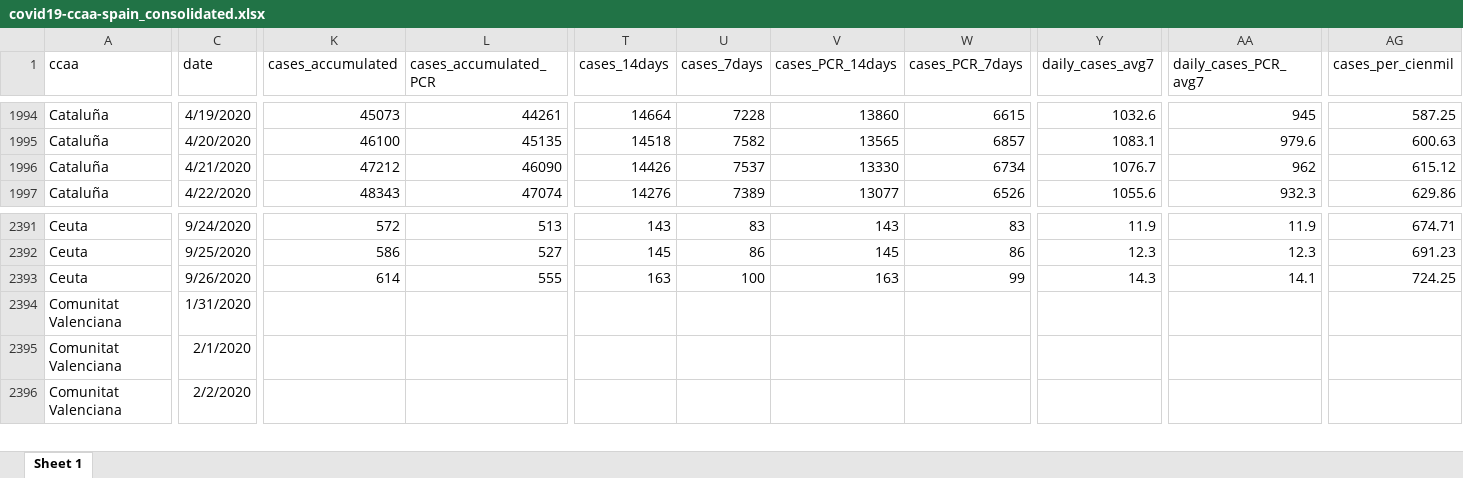
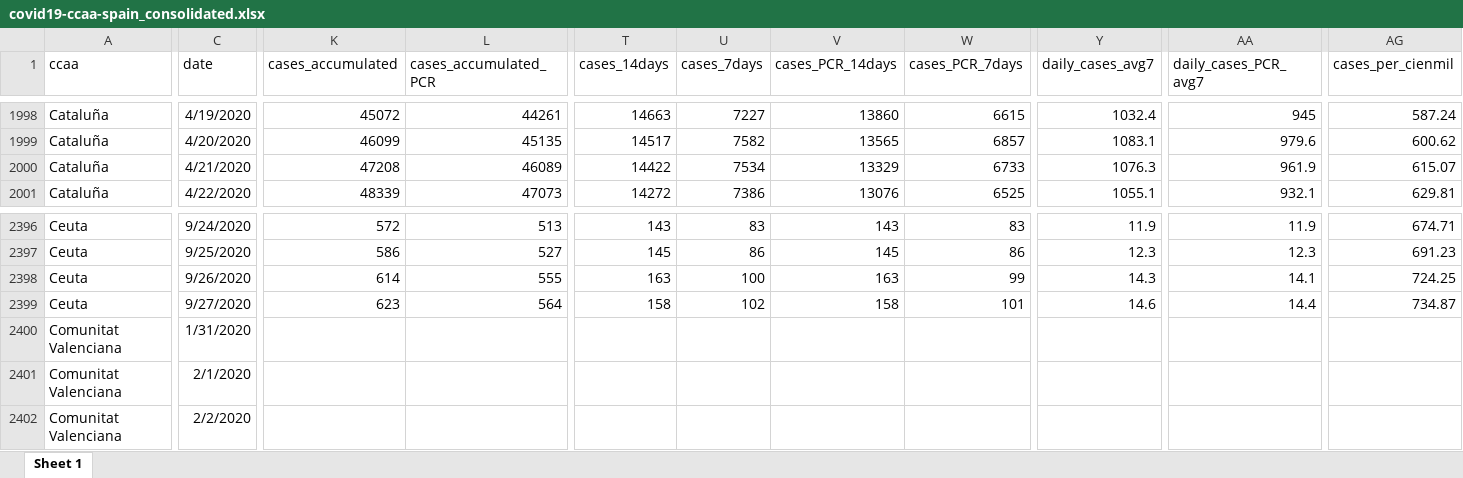
Before and after one commit to montera34/escovid19data, an Excel workbook: data/output/covid19-ccaa-spain_consolidated.xlsx, sheet Sheet 1, drawn as a sheet; only a part is shown, gaps mark what is left out; values as stored, in another font and other column widths than the file's, no borders; addresses are those after the commit; rows hold the shown columns only; the diff covers the shown part only; the diff names each change by its address in the sheet, - before the commit and + after, or states it on an @@ line.

```diff
--- a/data/output/covid19-ccaa-spain_consolidated.xlsx (sheet Sheet 1)
+++ b/data/output/covid19-ccaa-spain_consolidated.xlsx (sheet Sheet 1)
-K1998 (cases_accumulated): 45073
+K1998 (cases_accumulated): 45072
-T1998 (cases_14days): 14664
+T1998 (cases_14days): 14663
-U1998 (cases_7days): 7228
+U1998 (cases_7days): 7227
-Y1998 (daily_cases_avg7): 1032.6
+Y1998 (daily_cases_avg7): 1032.4
-AG1998 (cases_per_cienmil): 587.25
+AG1998 (cases_per_cienmil): 587.24
-K1999 (cases_accumulated): 46100
+K1999 (cases_accumulated): 46099
-T1999 (cases_14days): 14518
+T1999 (cases_14days): 14517
-AG1999 (cases_per_cienmil): 600.63
+AG1999 (cases_per_cienmil): 600.62
-K2000 (cases_accumulated): 47212
+K2000 (cases_accumulated): 47208
-L2000 (cases_accumulated_PCR): 46090
+L2000 (cases_accumulated_PCR): 46089
-T2000 (cases_14days): 14426
+T2000 (cases_14days): 14422
-U2000 (cases_7days): 7537
+U2000 (cases_7days): 7534
-V2000 (cases_PCR_14days): 13330
+V2000 (cases_PCR_14days): 13329
-W2000 (cases_PCR_7days): 6734
+W2000 (cases_PCR_7days): 6733
-Y2000 (daily_cases_avg7): 1076.7
+Y2000 (daily_cases_avg7): 1076.3
-AA2000 (daily_cases_PCR_avg7): 962
+AA2000 (daily_cases_PCR_avg7): 961.9
-AG2000 (cases_per_cienmil): 615.12
+AG2000 (cases_per_cienmil): 615.07
-K2001 (cases_accumulated): 48343
+K2001 (cases_accumulated): 48339
-L2001 (cases_accumulated_PCR): 47074
+L2001 (cases_accumulated_PCR): 47073
-T2001 (cases_14days): 14276
+T2001 (cases_14days): 14272
-U2001 (cases_7days): 7389
+U2001 (cases_7days): 7386
-V2001 (cases_PCR_14days): 13077
+V2001 (cases_PCR_14days): 13076
-W2001 (cases_PCR_7days): 6526
+W2001 (cases_PCR_7days): 6525
-Y2001 (daily_cases_avg7): 1055.6
+Y2001 (daily_cases_avg7): 1055.1
-AA2001 (daily_cases_PCR_avg7): 932.3
+AA2001 (daily_cases_PCR_avg7): 932.1
-AG2001 (cases_per_cienmil): 629.86
+AG2001 (cases_per_cienmil): 629.81
+row 2399: Ceuta | 9/27/2020 | 623 | 564 | 158 | 102 | 158 | 101 | 14.6 | 14.4 | 734.87
```
Also changed, not shown: 10 added rows and 751 edited cells elsewhere in this sheet, data/output/covid19-spain_consolidated.xlsx, 7 other files.
